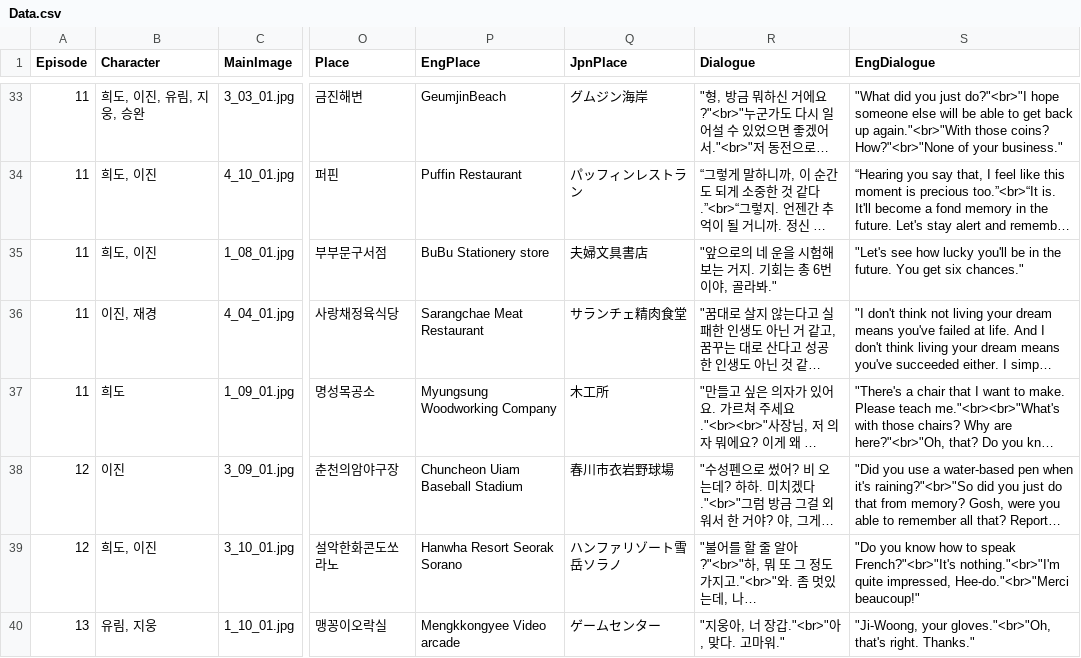
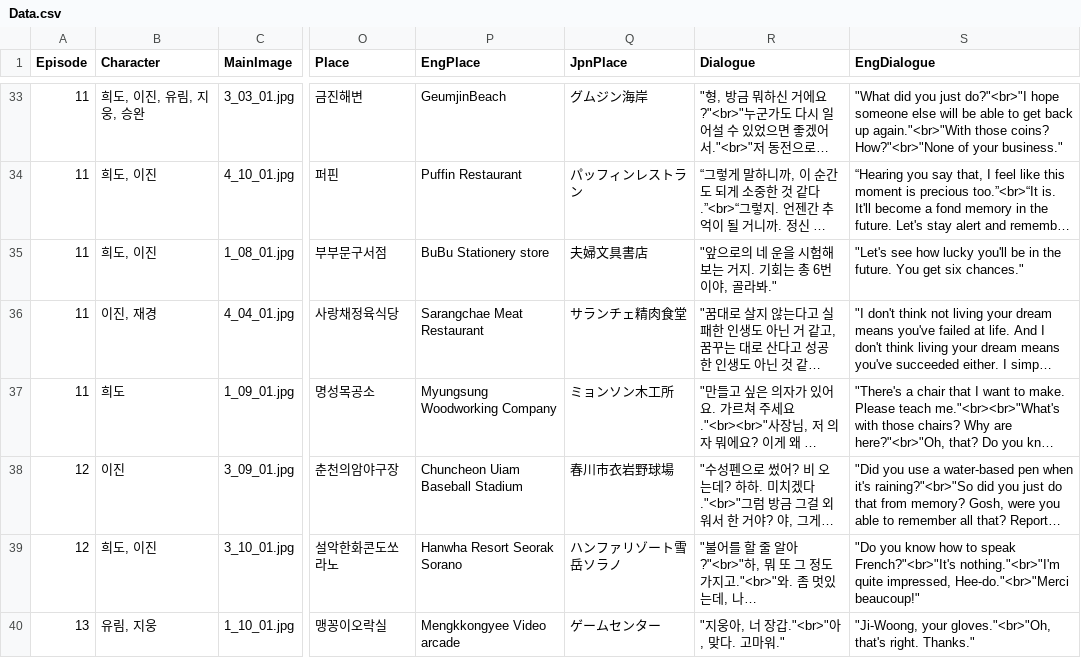
Before and after one commit to Multi-Drip/Drip, a CSV file: dist/Data.csv, drawn as a sheet; only a part is shown, gaps mark what is left out; long unchanged cells end in …; the diff covers the shown part only; the diff names each change by its address in the sheet, - before the commit and + after, or states it on an @@ line.

Commit message:
csv 최종본

```diff
--- a/dist/Data.csv
+++ b/dist/Data.csv
-Q37 (JpnPlace): 木工所
+Q37 (JpnPlace): ミョンソン木工所
```
Also changed, not shown: 14 removed rows and 6 edited cells elsewhere in this file.
